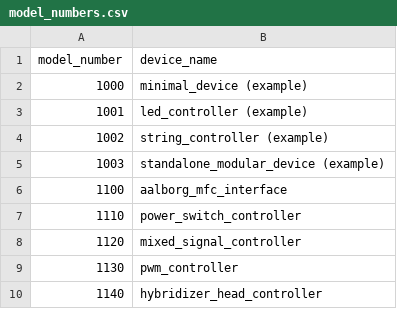
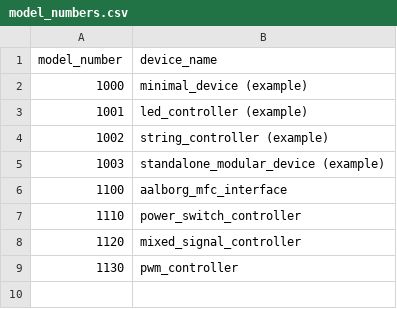
Before and after one commit to JaneliaSciComp/modular-devices, a CSV file: model_numbers.csv, drawn as a sheet.

Commit message:
Removed hybridizer_head_controller.

```diff
--- a/model_numbers.csv
+++ b/model_numbers.csv
@@ -9,2 +9 @@ model_number,device_name
 1130,pwm_controller
-1140,hybridizer_head_controller
```
Also changed, not shown: 1 other file.
